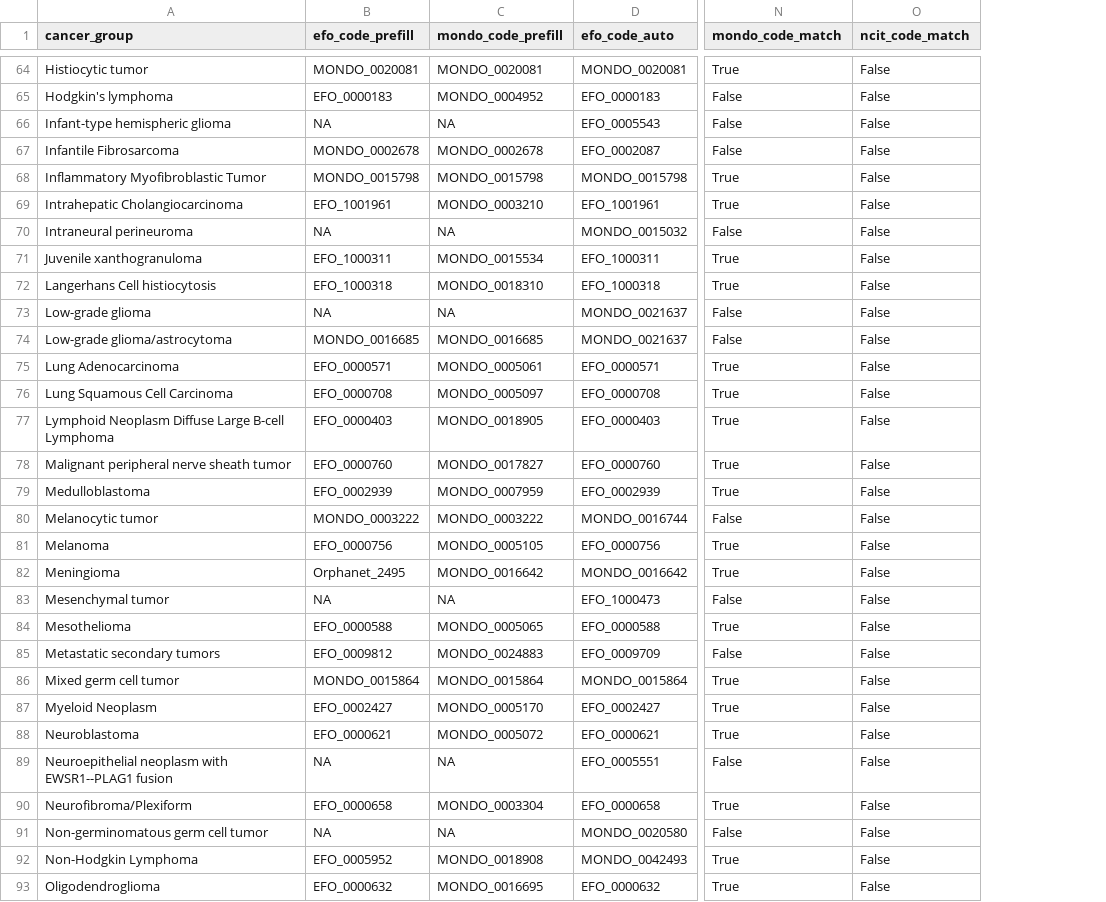
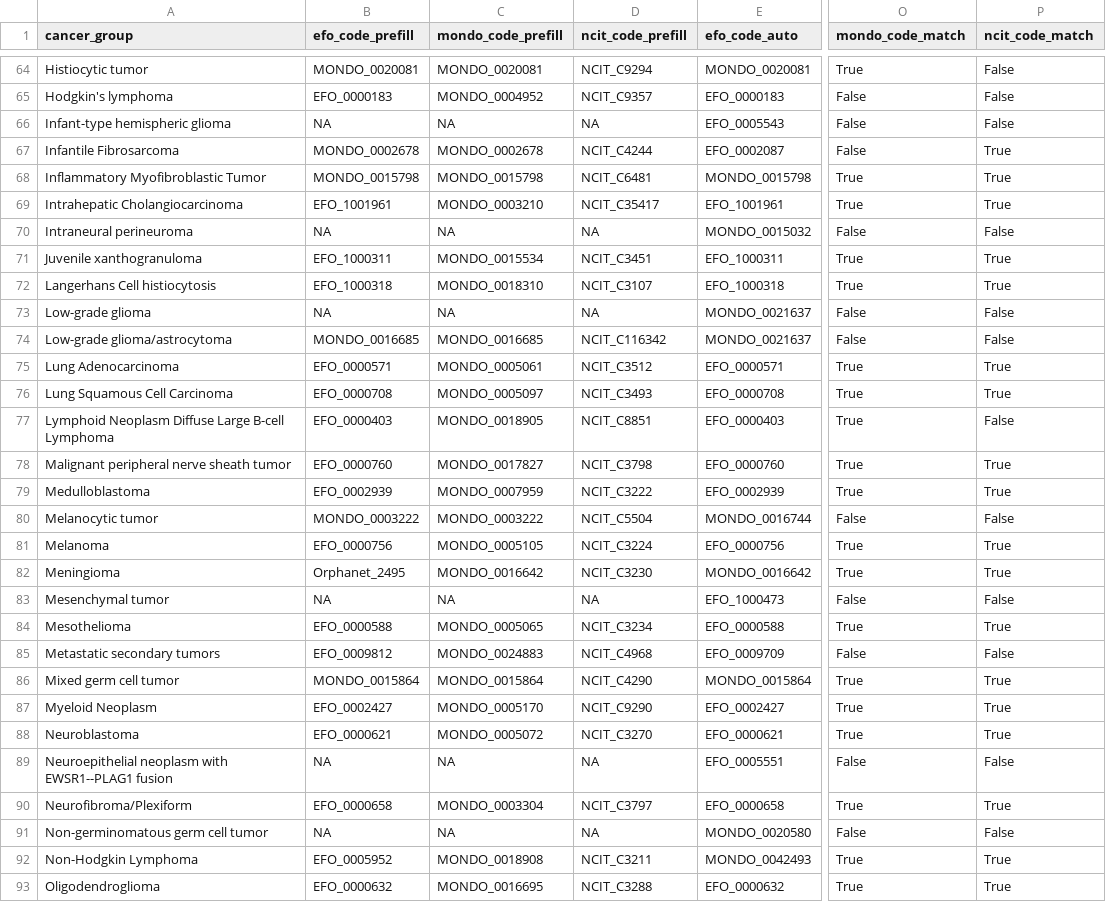
Before and after one commit to rokitalab/OpenPedCan-analysis, a TSV file: analyses/efo-mondo-mapping/results/efo-mondo-map-prefill-auto.tsv, drawn as a sheet; only a part is shown, gaps mark what is left out; addresses are those after the commit; the diff covers the shown part only; the diff names each change by its address in the sheet, - before the commit and + after, or states it on an @@ line.

Commit message:
Reviewed script and finalized mapping

```diff
--- a/analyses/efo-mondo-mapping/results/efo-mondo-map-prefill-auto.tsv
+++ b/analyses/efo-mondo-mapping/results/efo-mondo-map-prefill-auto.tsv
+column D (ncit_code_prefill), rows 64-93: NCIT_C9294 | NCIT_C9357 | NA | NCIT_C4244 | NCIT_C6481 | NCIT_C35417 | NA | NCIT_C3451 | NCIT_C3107 | NA | NCIT_C116342 | NCIT_C3512 | NCIT_C3493 | NCIT_C8851 | NCIT_C3798 | NCIT_C3222 | NCIT_C5504 | NCIT_C3224 | NCIT_C3230 | NA | NCIT_C3234 | NCIT_C4968 | NCIT_C4290 | NCIT_C9290 | NCIT_C3270 | NA | NCIT_C3797 | NA | NCIT_C3211 | NCIT_C3288
-P67:P69 (ncit_code_match): False
+P67:P69 (ncit_code_match): True
-P71:P72 (ncit_code_match): False
+P71:P72 (ncit_code_match): True
-P75:P76 (ncit_code_match): False
+P75:P76 (ncit_code_match): True
-P78:P79 (ncit_code_match): False
+P78:P79 (ncit_code_match): True
-P81:P82 (ncit_code_match): False
+P81:P82 (ncit_code_match): True
-P84 (ncit_code_match): False
+P84 (ncit_code_match): True
-P86:P88 (ncit_code_match): False
+P86:P88 (ncit_code_match): True
-P90 (ncit_code_match): False
+P90 (ncit_code_match): True
-P92:P93 (ncit_code_match): False
+P92:P93 (ncit_code_match): True
```
Also changed, not shown: 73 edited cells elsewhere in this file, 3 other files.
